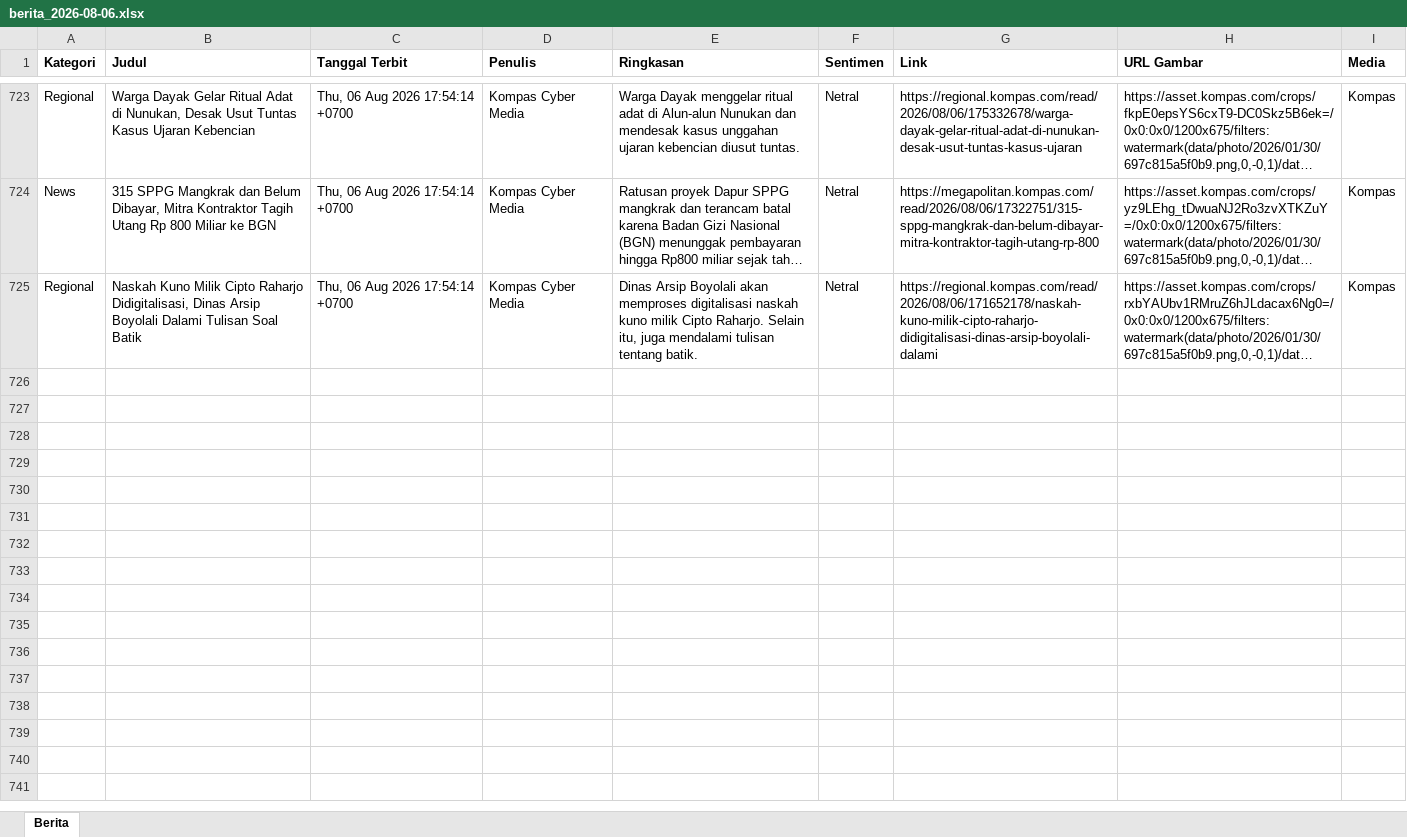
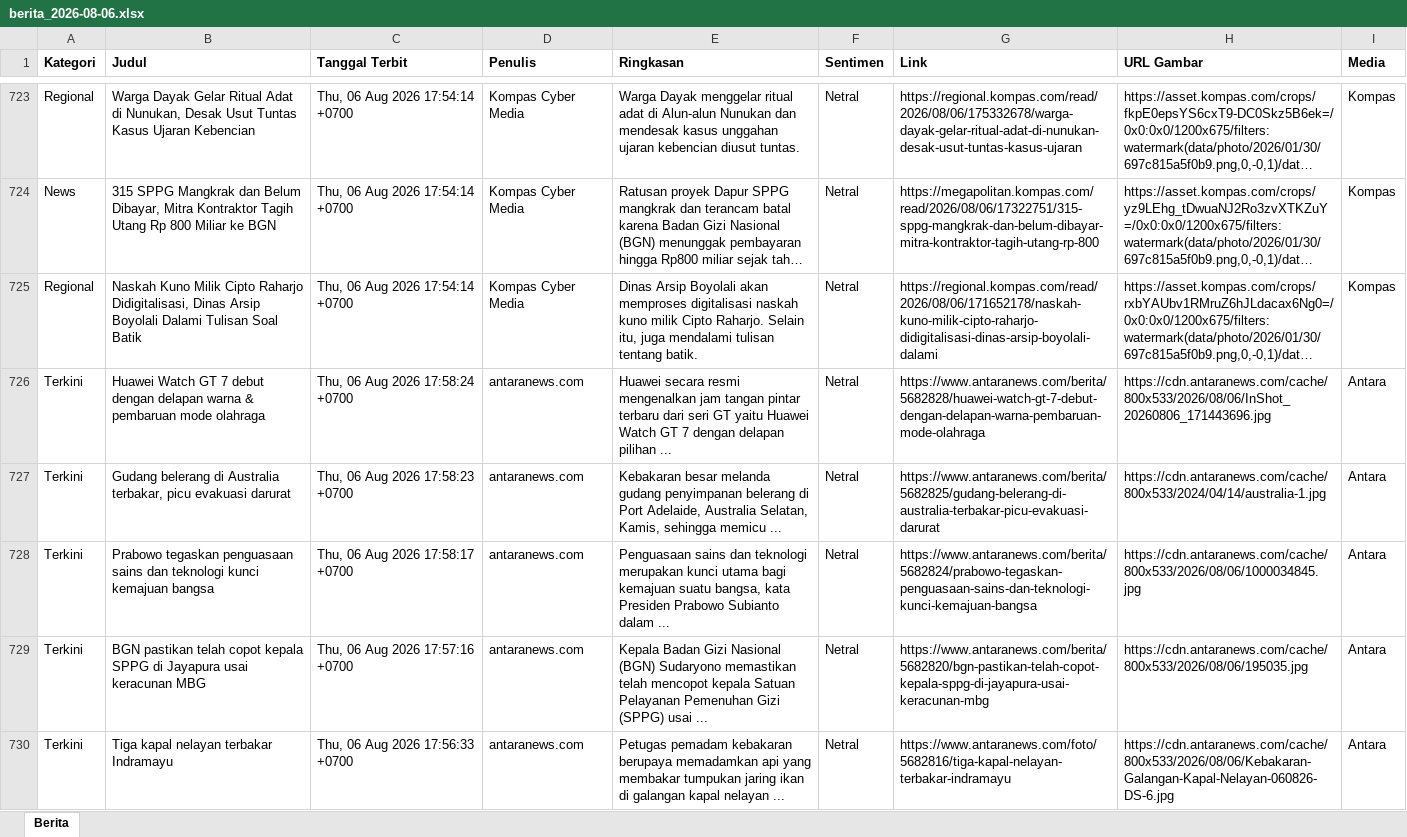
Before and after one commit to heriiskandar-pixel/scraper-berita-antara, an Excel workbook: data/berita_2026-08-06.xlsx, sheet Berita, drawn as a sheet; only a part is shown, gaps mark what is left out; long unchanged cells end in …; values as stored, in another font and other column widths than the file's, no borders; the diff covers the shown part only; the diff names each change by its address in the sheet, - before the commit and + after, or states it on an @@ line.

```diff
--- a/data/berita_2026-08-06.xlsx (sheet Berita)
+++ b/data/berita_2026-08-06.xlsx (sheet Berita)
+row 726: Terkini | Huawei Watch GT 7 debut dengan delapan warna & pembaruan mode olahraga | Thu, 06 Aug 2026 17:58:24 +0700 | antaranews.com | Huawei secara resmi mengenalkan jam tangan pintar terbaru dari seri GT yaitu Huawei Watch GT 7 dengan delapan pilihan ... | Netral | https://www.antaranews.com/berita/5682828/huawei-watch-gt-7-debut-dengan-delapan-warna-pembaruan-mode-olahraga | https://cdn.antaranews.com/cache/800x533/2026/08/06/InShot_20260806_171443696.jpg | Antara
+row 727: Terkini | Gudang belerang di Australia terbakar, picu evakuasi darurat | Thu, 06 Aug 2026 17:58:23 +0700 | antaranews.com | Kebakaran besar melanda gudang penyimpanan belerang di Port Adelaide, Australia Selatan, Kamis, sehingga memicu ... | Netral | https://www.antaranews.com/berita/5682825/gudang-belerang-di-australia-terbakar-picu-evakuasi-darurat | https://cdn.antaranews.com/cache/800x533/2024/04/14/australia-1.jpg | Antara
+row 728: Terkini | Prabowo tegaskan penguasaan sains dan teknologi kunci kemajuan bangsa | Thu, 06 Aug 2026 17:58:17 +0700 | antaranews.com | Penguasaan sains dan teknologi merupakan kunci utama bagi kemajuan suatu bangsa, kata Presiden Prabowo Subianto dalam ... | Netral | https://www.antaranews.com/berita/5682824/prabowo-tegaskan-penguasaan-sains-dan-teknologi-kunci-kemajuan-bangsa | https://cdn.antaranews.com/cache/800x533/2026/08/06/1000034845.jpg | Antara
+row 729: Terkini | BGN pastikan telah copot kepala SPPG di Jayapura usai keracunan MBG | Thu, 06 Aug 2026 17:57:16 +0700 | antaranews.com | Kepala Badan Gizi Nasional (BGN) Sudaryono memastikan telah mencopot kepala Satuan Pelayanan Pemenuhan Gizi (SPPG) usai ... | Netral | https://www.antaranews.com/berita/5682820/bgn-pastikan-telah-copot-kepala-sppg-di-jayapura-usai-keracunan-mbg | https://cdn.antaranews.com/cache/800x533/2026/08/06/195035.jpg | Antara
+row 730: Terkini | Tiga kapal nelayan terbakar Indramayu | Thu, 06 Aug 2026 17:56:33 +0700 | antaranews.com | Petugas pemadam kebakaran berupaya memadamkan api yang membakar tumpukan jaring ikan di galangan kapal nelayan ... | Netral | https://www.antaranews.com/foto/5682816/tiga-kapal-nelayan-terbakar-indramayu | https://cdn.antaranews.com/cache/800x533/2026/08/06/Kebakaran-Galangan-Kapal-Nelayan-060826-DS-6.jpg | Antara
```
Also changed, not shown: 154 added rows elsewhere in this sheet, data/berita_2026-07-30.xlsx, data/berita_2026-08-02.xlsx, 5 other files.
